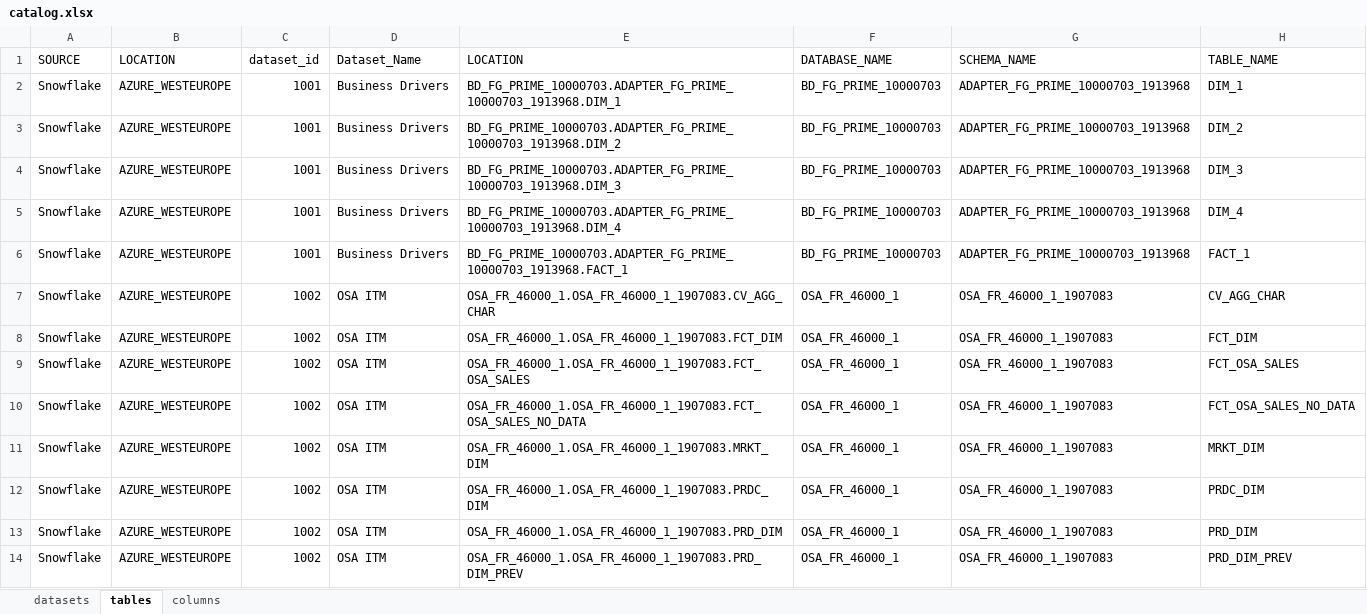
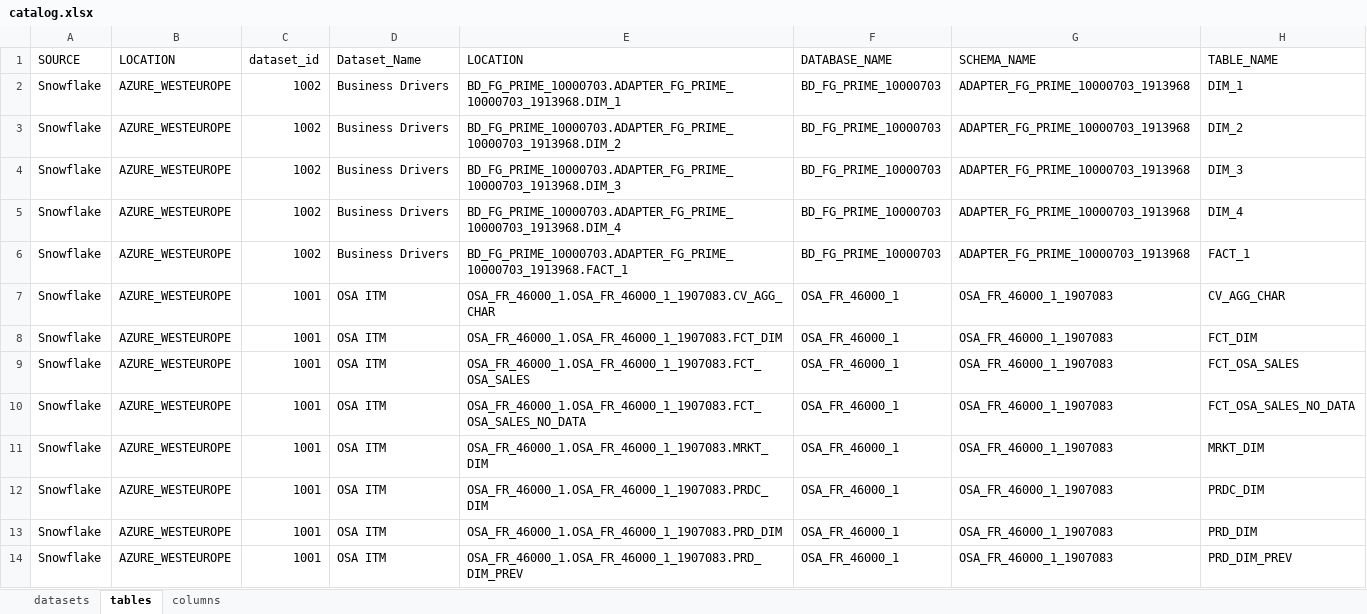
Before and after one commit to rohithareddy-03/studio, an Excel workbook: public/csv_data_store/catalog.xlsx, sheet tables, drawn as a sheet; only a part is shown; values as stored, in another font and other column widths than the file's, no borders; the diff names each change by its address in the sheet, - before the commit and + after, or states it on an @@ line.

```diff
--- a/public/csv_data_store/catalog.xlsx (sheet tables)
+++ b/public/csv_data_store/catalog.xlsx (sheet tables)
-C2:C6 (dataset_id): 1001
+C2:C6 (dataset_id): 1002
-C7:C14 (dataset_id): 1002
+C7:C14 (dataset_id): 1001
```
Also changed, not shown: 4 other files.
